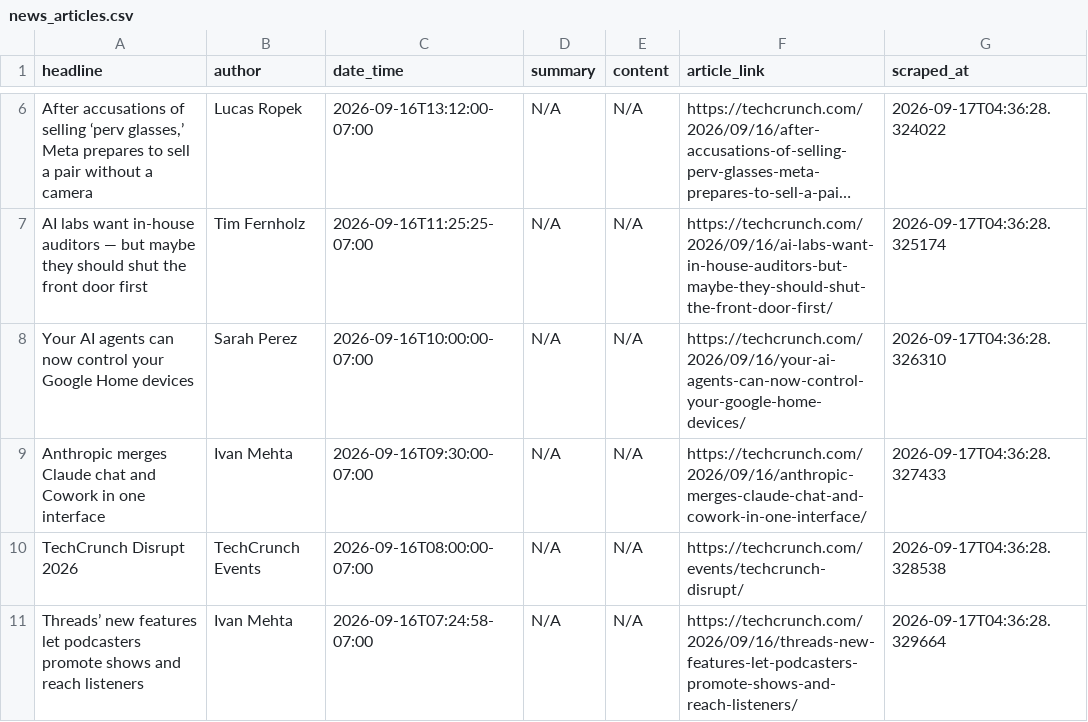
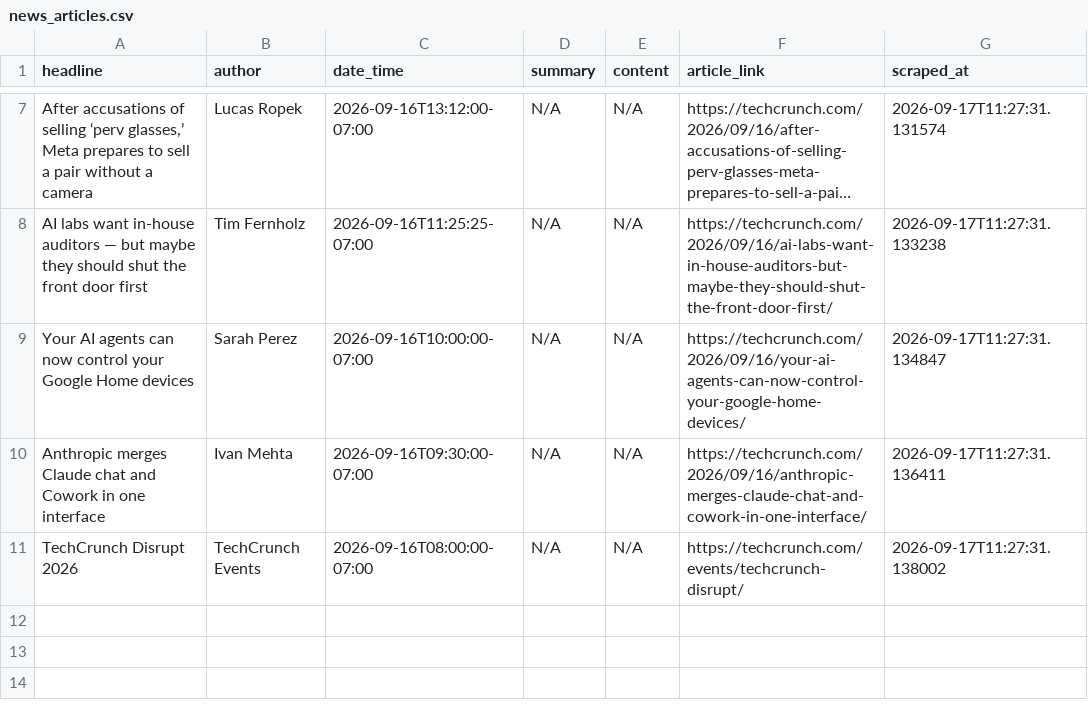
Before and after one commit to rexxgit/webscarpingportfolio, a CSV file: output/news_articles.csv, drawn as a sheet; only a part is shown, gaps mark what is left out; long unchanged cells end in …; removed rows and columns are numbered as before the commit, all else as after; the diff covers the shown part only; the diff names each change by its address in the sheet, - before the commit and + after, or states it on an @@ line.

```diff
--- a/output/news_articles.csv
+++ b/output/news_articles.csv
-G7 (scraped_at): 2026-09-17T04:36:28.324022
+G7 (scraped_at): 2026-09-17T11:27:31.131574
-G8 (scraped_at): 2026-09-17T04:36:28.325174
+G8 (scraped_at): 2026-09-17T11:27:31.133238
-G9 (scraped_at): 2026-09-17T04:36:28.326310
+G9 (scraped_at): 2026-09-17T11:27:31.134847
-G10 (scraped_at): 2026-09-17T04:36:28.327433
+G10 (scraped_at): 2026-09-17T11:27:31.136411
-G11 (scraped_at): 2026-09-17T04:36:28.328538
+G11 (scraped_at): 2026-09-17T11:27:31.138002
-row 11: Threads’ new features let podcasters promote shows and reach listeners | Ivan Mehta | 2026-09-16T07:24:58-07:00 | N/A | N/A | https://techcrunch.com/2026/09/16/threads-new-features-let-podcasters-promote-shows-and-reach-listeners/ | 2026-09-17T04:36:28.329664
```
Also changed, not shown: 1 added row and 5 edited cells elsewhere in this file, 1 other file.
